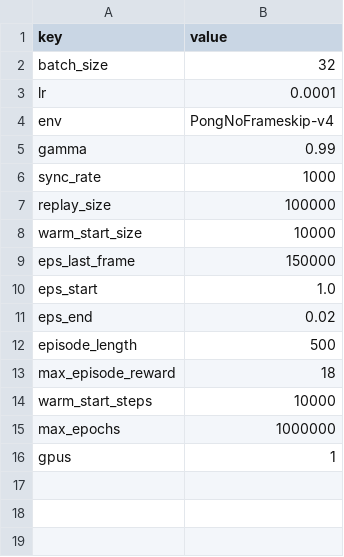
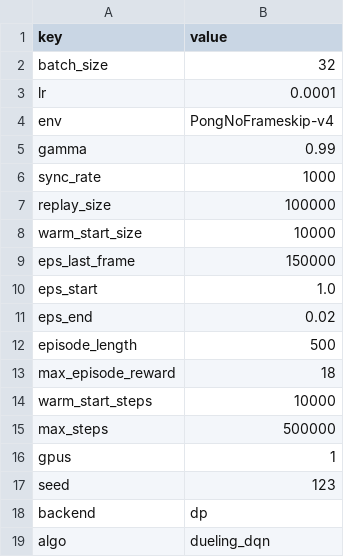
Before and after one commit to djbyrne/core_rl, a CSV file: baseline_checkpoints/pong/dueling_dqn_baseline_v0/meta_tags.csv, drawn as a sheet.

Commit message:
Added Noisy Network Baseline
What Changed:
- Added Noisy Layer and NoisyCNN
- Updated smoke tests
- Updated README's

```diff
--- a/baseline_checkpoints/pong/dueling_dqn_baseline_v0/meta_tags.csv
+++ b/baseline_checkpoints/pong/dueling_dqn_baseline_v0/meta_tags.csv
@@ -14,3 +14,6 @@ max_episode_reward,18
 warm_start_steps,10000
-max_epochs,1000000
+max_steps,500000
 gpus,1
+seed,123
+backend,dp
+algo,dueling_dqn
```
Also changed, not shown: 19 other files.
